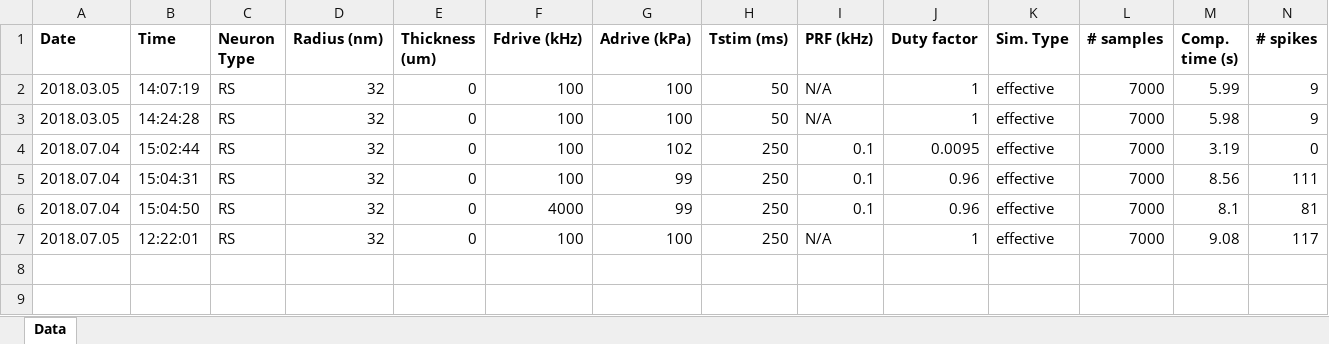
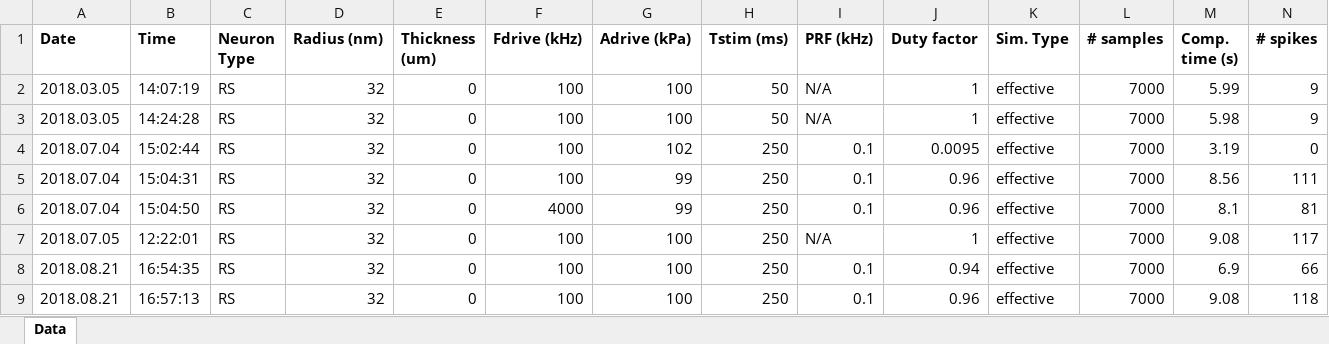
Before and after one commit to tjjlemaire/WebSONIC, an Excel workbook: tmp/log_ASTIM.xlsx, sheet Data, drawn as a sheet; only a part is shown; values as stored, in another font and other column widths than the file's, no borders; rows hold the shown columns only; the diff names each change by its address in the sheet, - before the commit and + after, or states it on an @@ line.

```diff
--- a/tmp/log_ASTIM.xlsx (sheet Data)
+++ b/tmp/log_ASTIM.xlsx (sheet Data)
+row 8: 2018.08.21 | 16:54:35 | RS | 32 | 0 | 100 | 100 | 250 | 0.1 | 0.94 | effective | 7000 | 6.9 | 66
+row 9: 2018.08.21 | 16:57:13 | RS | 32 | 0 | 100 | 100 | 250 | 0.1 | 0.96 | effective | 7000 | 9.08 | 118
```
Also changed, not shown: tmp/log_ESTIM.xlsx, 3 other files.
